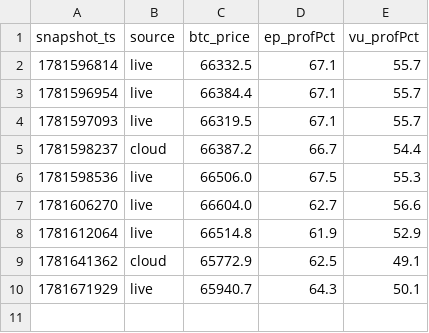
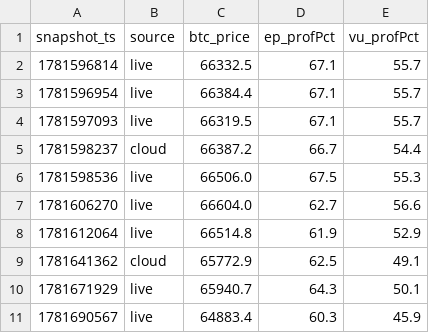
Before and after one commit to maghfurzakiy/btc-data, a CSV file: upnl_history.csv, drawn as a sheet; the diff names each change by its address in the sheet, - before the commit and + after, or states it on an @@ line.

```diff
--- a/upnl_history.csv
+++ b/upnl_history.csv
+row 11: 1781690567 | live | 64883.4 | 60.3 | 45.9
```
Also changed, not shown: 2 other files.
